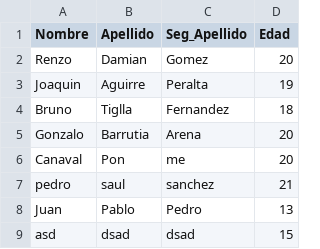
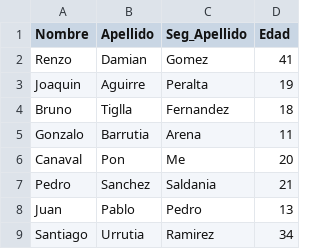
Before and after one commit to renzodamgo/avengers-1, a CSV file: Projecto/Trabajo final/data.csv, drawn as a sheet.

Commit message:
:3

```diff
--- a/Projecto/Trabajo final/data.csv
+++ b/Projecto/Trabajo final/data.csv
@@ -1,9 +1,9 @@
 Nombre,Apellido,Seg_Apellido,Edad
-Renzo,Damian,Gomez,20
+Renzo,Damian,Gomez,41
 Joaquin,Aguirre,Peralta,19
 Bruno,Tiglla,Fernandez,18
-Gonzalo,Barrutia,Arena,20
-Canaval,Pon,me,20
-pedro,saul,sanchez,21
+Gonzalo,Barrutia,Arena,11
+Canaval,Pon,Me,20
+Pedro,Sanchez,Saldania,21
 Juan,Pablo,Pedro,13
-asd,dsad,dsad,15
+Santiago,Urrutia,Ramirez,34
```
